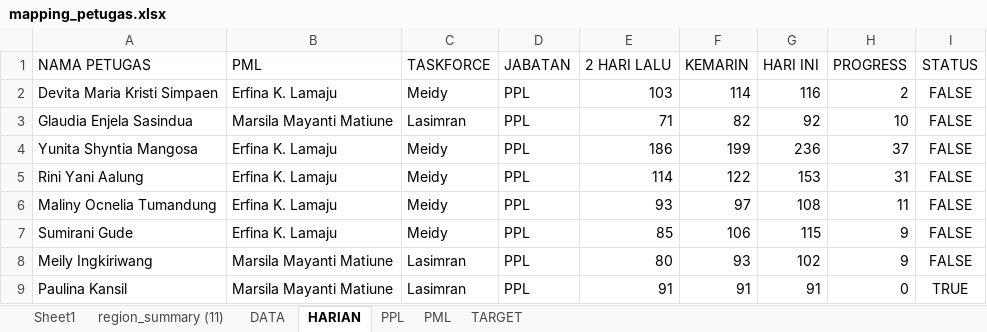
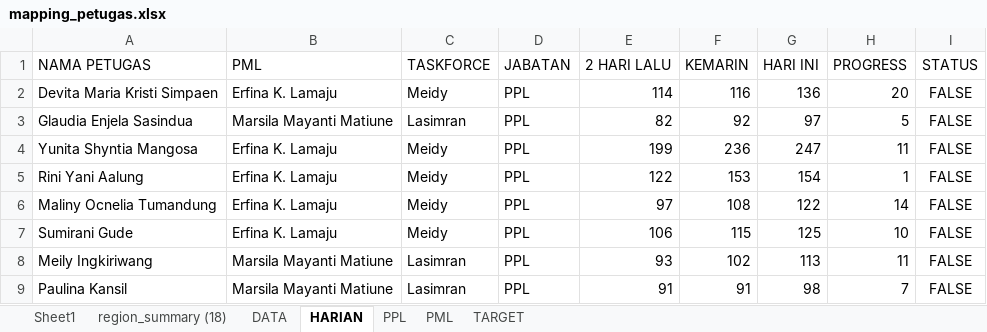
Before and after one commit to gaberielmanalu931/dashboard-petugas, an Excel workbook: mapping_petugas.xlsx, sheet HARIAN, drawn as a sheet; only a part is shown; values as stored, in another font and other column widths than the file's, no borders; the diff covers the shown part only; the diff names each change by its address in the sheet, - before the commit and + after, or states it on an @@ line.

```diff
--- a/mapping_petugas.xlsx (sheet HARIAN)
+++ b/mapping_petugas.xlsx (sheet HARIAN)
-sheet tab: region_summary (11)
+sheet tab: region_summary (18)
-E2 (2 HARI LALU): 103
+E2 (2 HARI LALU): 114
-F2 (KEMARIN): 114
+F2 (KEMARIN): 116
-G2 (HARI INI): 116
+G2 (HARI INI): 136
-H2 (PROGRESS): 2
+H2 (PROGRESS): 20
-E3 (2 HARI LALU): 71
+E3 (2 HARI LALU): 82
-F3 (KEMARIN): 82
+F3 (KEMARIN): 92
-G3 (HARI INI): 92
+G3 (HARI INI): 97
-H3 (PROGRESS): 10
+H3 (PROGRESS): 5
-E4 (2 HARI LALU): 186
+E4 (2 HARI LALU): 199
-F4 (KEMARIN): 199
+F4 (KEMARIN): 236
-G4 (HARI INI): 236
+G4 (HARI INI): 247
-H4 (PROGRESS): 37
+H4 (PROGRESS): 11
-E5 (2 HARI LALU): 114
+E5 (2 HARI LALU): 122
-F5 (KEMARIN): 122
+F5 (KEMARIN): 153
-G5 (HARI INI): 153
+G5 (HARI INI): 154
-H5 (PROGRESS): 31
+H5 (PROGRESS): 1
-E6 (2 HARI LALU): 93
+E6 (2 HARI LALU): 97
-F6 (KEMARIN): 97
+F6 (KEMARIN): 108
-G6 (HARI INI): 108
+G6 (HARI INI): 122
-H6 (PROGRESS): 11
+H6 (PROGRESS): 14
-E7 (2 HARI LALU): 85
+E7 (2 HARI LALU): 106
-F7 (KEMARIN): 106
+F7 (KEMARIN): 115
-G7 (HARI INI): 115
+G7 (HARI INI): 125
-H7 (PROGRESS): 9
+H7 (PROGRESS): 10
-E8 (2 HARI LALU): 80
+E8 (2 HARI LALU): 93
-F8 (KEMARIN): 93
+F8 (KEMARIN): 102
-G8 (HARI INI): 102
+G8 (HARI INI): 113
-H8 (PROGRESS): 9
+H8 (PROGRESS): 11
-G9 (HARI INI): 91
+G9 (HARI INI): 98
-H9 (PROGRESS): 0
+H9 (PROGRESS): 7
-I9 (STATUS): TRUE
+I9 (STATUS): FALSE
```
Also changed, not shown: 547 edited cells elsewhere in this sheet, sheet DATA, sheet PPL, sheet PML, 1 other file.
